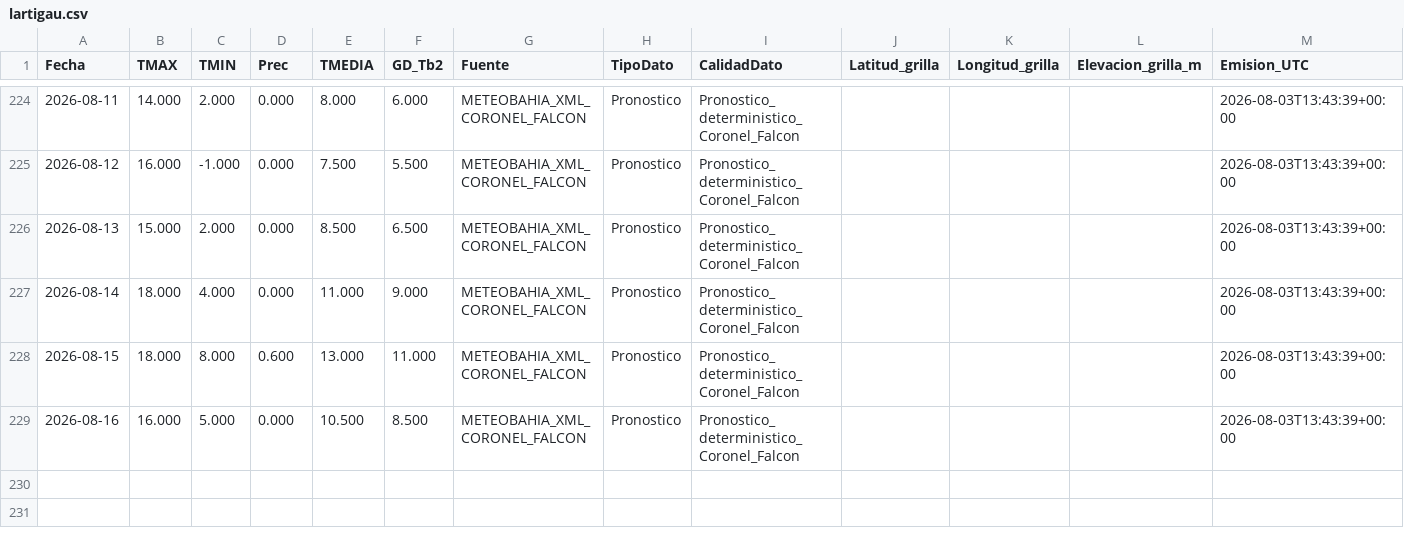
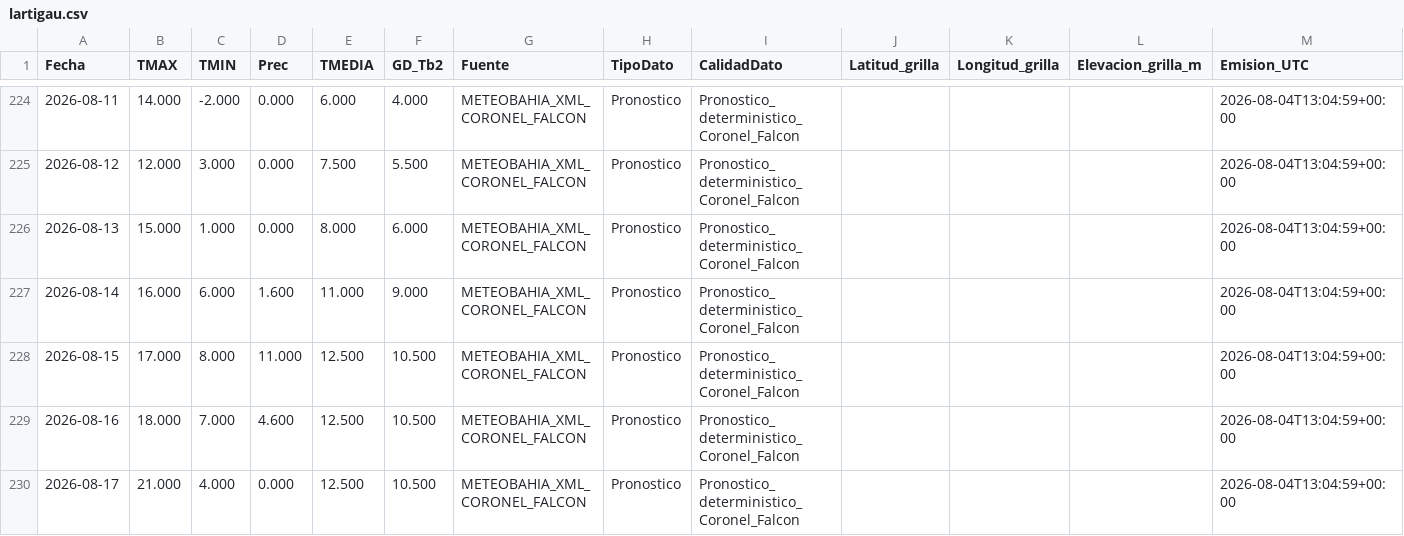
Before and after one commit to PREDWEEM/LOLIUMZAVALLA, a CSV file: data/meteo_sitios/lartigau.csv, drawn as a sheet; only a part is shown, gaps mark what is left out; the diff covers the shown part only.

```diff
--- a/data/meteo_sitios/lartigau.csv
+++ b/data/meteo_sitios/lartigau.csv
@@ -224,6 +224,7 @@ Fecha,TMAX,TMIN,Prec,TMEDIA,GD_Tb2,Fuente,TipoDato,CalidadDato,Latitud_grilla,Lo
-2026-08-11,14.000,2.000,0.000,8.000,6.000,METEOBAHIA_XML_CORONEL_FALCON,Pronostico,Pronostico_deterministico_Coronel_Falcon,,,,2026-08-03T13:43:39+00:00
-2026-08-12,16.000,-1.000,0.000,7.500,5.500,METEOBAHIA_XML_CORONEL_FALCON,Pronostico,Pronostico_deterministico_Coronel_Falcon,,,,2026-08-03T13:43:39+00:00
-2026-08-13,15.000,2.000,0.000,8.500,6.500,METEOBAHIA_XML_CORONEL_FALCON,Pronostico,Pronostico_deterministico_Coronel_Falcon,,,,2026-08-03T13:43:39+00:00
-2026-08-14,18.000,4.000,0.000,11.000,9.000,METEOBAHIA_XML_CORONEL_FALCON,Pronostico,Pronostico_deterministico_Coronel_Falcon,,,,2026-08-03T13:43:39+00:00
-2026-08-15,18.000,8.000,0.600,13.000,11.000,METEOBAHIA_XML_CORONEL_FALCON,Pronostico,Pronostico_deterministico_Coronel_Falcon,,,,2026-08-03T13:43:39+00:00
-2026-08-16,16.000,5.000,0.000,10.500,8.500,METEOBAHIA_XML_CORONEL_FALCON,Pronostico,Pronostico_deterministico_Coronel_Falcon,,,,2026-08-03T13:43:39+00:00
+2026-08-11,14.000,-2.000,0.000,6.000,4.000,METEOBAHIA_XML_CORONEL_FALCON,Pronostico,Pronostico_deterministico_Coronel_Falcon,,,,2026-08-04T13:04:59+00:00
+2026-08-12,12.000,3.000,0.000,7.500,5.500,METEOBAHIA_XML_CORONEL_FALCON,Pronostico,Pronostico_deterministico_Coronel_Falcon,,,,2026-08-04T13:04:59+00:00
+2026-08-13,15.000,1.000,0.000,8.000,6.000,METEOBAHIA_XML_CORONEL_FALCON,Pronostico,Pronostico_deterministico_Coronel_Falcon,,,,2026-08-04T13:04:59+00:00
+2026-08-14,16.000,6.000,1.600,11.000,9.000,METEOBAHIA_XML_CORONEL_FALCON,Pronostico,Pronostico_deterministico_Coronel_Falcon,,,,2026-08-04T13:04:59+00:00
+2026-08-15,17.000,8.000,11.000,12.500,10.500,METEOBAHIA_XML_CORONEL_FALCON,Pronostico,Pronostico_deterministico_Coronel_Falcon,,,,2026-08-04T13:04:59+00:00
+2026-08-16,18.000,7.000,4.600,12.500,10.500,METEOBAHIA_XML_CORONEL_FALCON,Pronostico,Pronostico_deterministico_Coronel_Falcon,,,,2026-08-04T13:04:59+00:00
+2026-08-17,21.000,4.000,0.000,12.500,10.500,METEOBAHIA_XML_CORONEL_FALCON,Pronostico,Pronostico_deterministico_Coronel_Falcon,,,,2026-08-04T13:04:59+00:00
```
Also changed, not shown: 37 edited cells elsewhere in this file, data/meteo_sitios/azul.csv, data/meteo_sitios/balcarce.csv, 7 other files.
